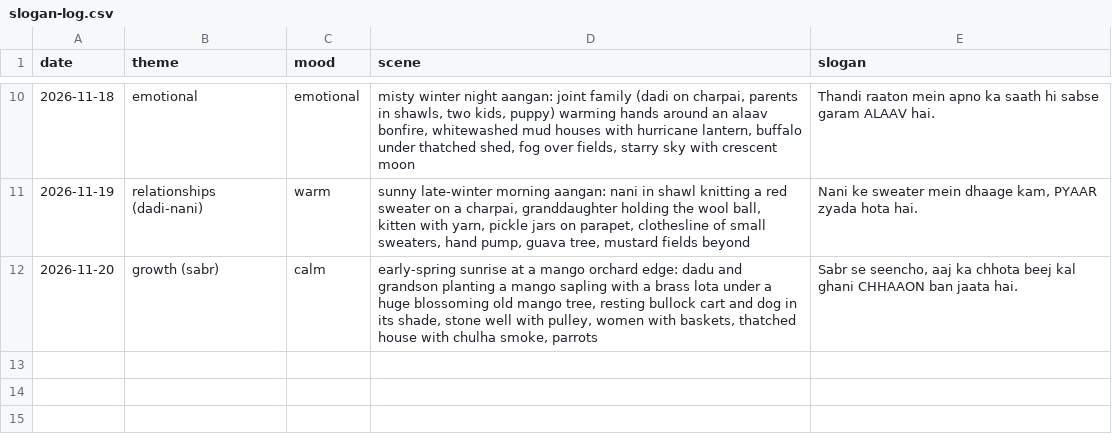
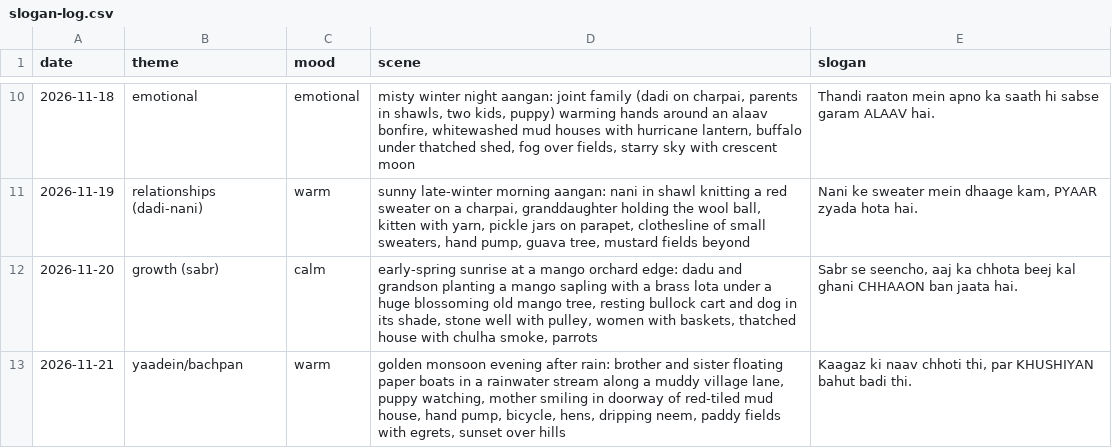
Before and after one commit to funfluencerguru/funfluencer-videos, a CSV file: tools/slogan-log.csv, drawn as a sheet; only a part is shown, gaps mark what is left out.

```diff
--- a/tools/slogan-log.csv
+++ b/tools/slogan-log.csv
@@ -12 +12,2 @@ date,theme,mood,scene,slogan
 2026-11-20,growth (sabr),calm,"early-spring sunrise at a mango orchard edge: dadu and grandson planting a mango sapling with a brass lota under a huge blossoming old mango tree, resting bullock cart and dog in its shade, stone well with pulley, women with baskets, thatched house with chulha smoke, parrots","Sabr se seencho, aaj ka chhota beej kal ghani CHHAAON ban jaata hai."
+2026-11-21,yaadein/bachpan,warm,"golden monsoon evening after rain: brother and sister floating paper boats in a rainwater stream along a muddy village lane, puppy watching, mother smiling in doorway of red-tiled mud house, hand pump, bicycle, hens, dripping neem, paddy fields with egrets, sunset over hills","Kaagaz ki naav chhoti thi, par KHUSHIYAN bahut badi thi."
```
Also changed, not shown: 1 other file.
